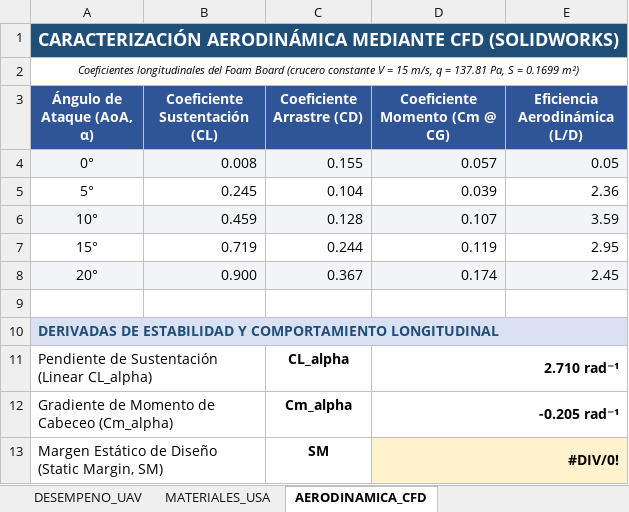
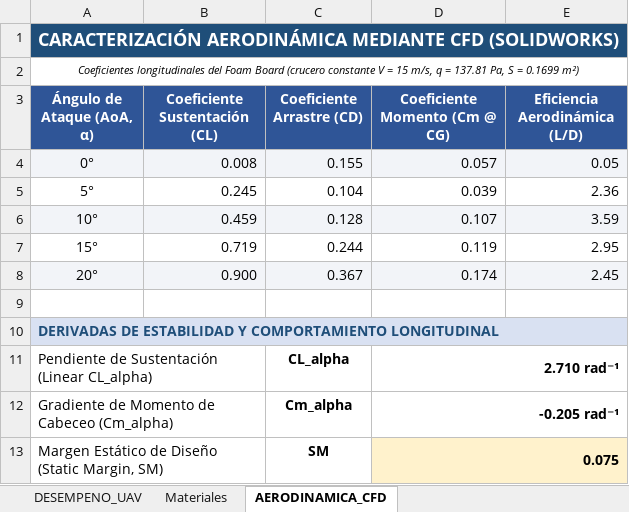
Before and after one commit to RAMEL-ESPOL/OpenSourceFixedWingUAV, an Excel workbook: Calculos/ANALISIS_COMPLETO_UAV.xlsx, sheet AERODINAMICA_CFD, drawn as a sheet; values as stored, in another font and other column widths than the file's, no borders; charts and pictures not drawn; the diff names each change by its address in the sheet, - before the commit and + after, or states it on an @@ line.

```diff
--- a/Calculos/ANALISIS_COMPLETO_UAV.xlsx (sheet AERODINAMICA_CFD)
+++ b/Calculos/ANALISIS_COMPLETO_UAV.xlsx (sheet AERODINAMICA_CFD)
-sheet tab: MATERIALES_USA
+sheet tab: Materiales
-D13 (Coeficiente Momento (Cm @ CG)): #DIV/0!
+D13 (Coeficiente Momento (Cm @ CG)): 0.075
-E13 fill: #FFF2CC
+E13 fill: none
```
Also changed, not shown: sheet Materiales, sheet DESEMPENO_UAV, charts or pictures.
